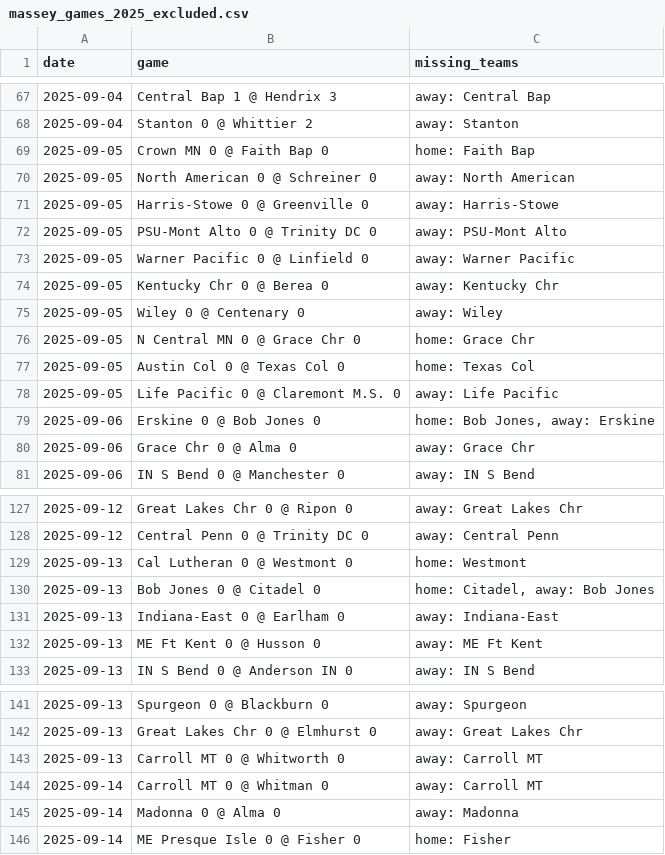
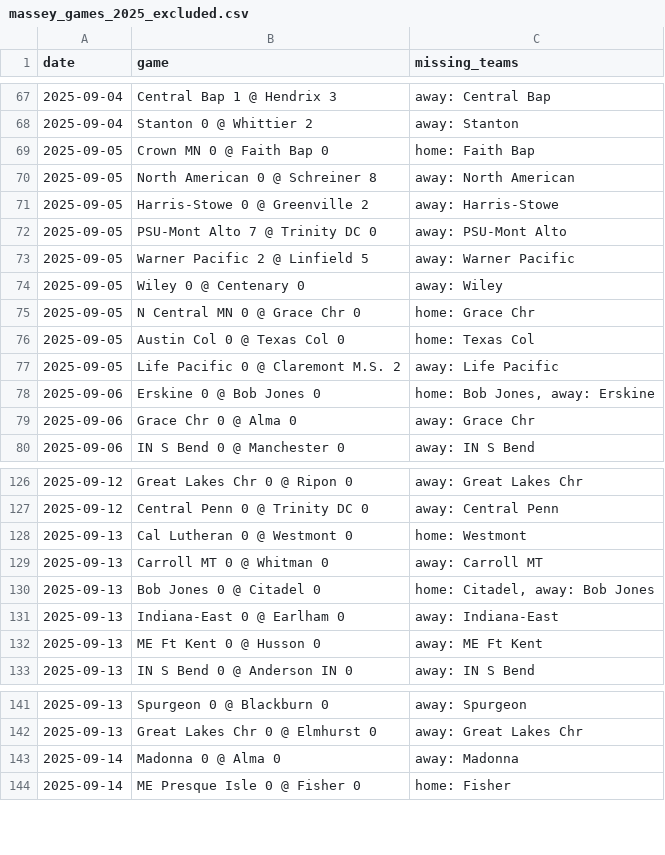
Before and after one commit to kevin-puorro/d3_wsoc_npi_calculator, a CSV file: data/2025/massey_games_2025_excluded.csv, drawn as a sheet; only a part is shown, gaps mark what is left out.

```diff
--- a/data/2025/massey_games_2025_excluded.csv
+++ b/data/2025/massey_games_2025_excluded.csv
@@ -69,7 +69,6 @@ date,game,missing_teams
 2025-09-05,Crown MN 0 @ Faith Bap 0,home: Faith Bap
-2025-09-05,North American 0 @ Schreiner 0,away: North American
-2025-09-05,Harris-Stowe 0 @ Greenville 0,away: Harris-Stowe
-2025-09-05,PSU-Mont Alto 0 @ Trinity DC 0,away: PSU-Mont Alto
-2025-09-05,Warner Pacific 0 @ Linfield 0,away: Warner Pacific
-2025-09-05,Kentucky Chr 0 @ Berea 0,away: Kentucky Chr
+2025-09-05,North American 0 @ Schreiner 8,away: North American
+2025-09-05,Harris-Stowe 0 @ Greenville 2,away: Harris-Stowe
+2025-09-05,PSU-Mont Alto 7 @ Trinity DC 0,away: PSU-Mont Alto
+2025-09-05,Warner Pacific 2 @ Linfield 5,away: Warner Pacific
 2025-09-05,Wiley 0 @ Centenary 0,away: Wiley
@@ -77,3 +76,3 @@ date,game,missing_teams
 2025-09-05,Austin Col 0 @ Texas Col 0,home: Texas Col
-2025-09-05,Life Pacific 0 @ Claremont M.S. 0,away: Life Pacific
+2025-09-05,Life Pacific 0 @ Claremont M.S. 2,away: Life Pacific
 2025-09-06,Erskine 0 @ Bob Jones 0,"home: Bob Jones, away: Erskine"
@@ -129,2 +128,3 @@ date,game,missing_teams
 2025-09-13,Cal Lutheran 0 @ Westmont 0,home: Westmont
+2025-09-13,Carroll MT 0 @ Whitman 0,away: Carroll MT
 2025-09-13,Bob Jones 0 @ Citadel 0,"home: Citadel, away: Bob Jones"
@@ -142,4 +142,2 @@ date,game,missing_teams
 2025-09-13,Great Lakes Chr 0 @ Elmhurst 0,away: Great Lakes Chr
-2025-09-13,Carroll MT 0 @ Whitworth 0,away: Carroll MT
-2025-09-14,Carroll MT 0 @ Whitman 0,away: Carroll MT
 2025-09-14,Madonna 0 @ Alma 0,away: Madonna
```
Also changed, not shown: data/2025/massey_games_2025.csv, data/2025/massey_games_2025_npi.csv, 3 other files.
